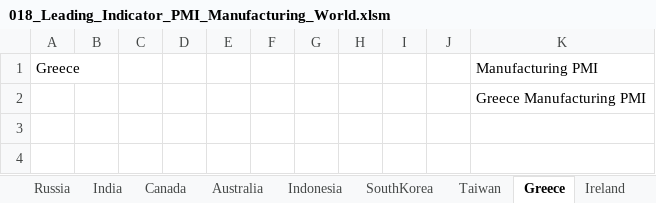
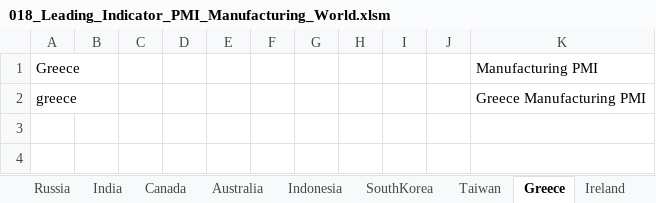
Before and after one commit to markjm5/portfoliomanagement, an Excel workbook: trading_excel_files/03_Leading_Indicators/018_Leading_Indicator_PMI_Manufacturing_World.xlsm, sheet Greece, drawn as a sheet; only a part is shown; values as stored, in another font and other column widths than the file's, no borders; charts and pictures and conditional formats and table styles not drawn; the diff names each change by its address in the sheet, - before the commit and + after, or states it on an @@ line.

```diff
--- a/trading_excel_files/03_Leading_Indicators/018_Leading_Indicator_PMI_Manufacturing_World.xlsm (sheet Greece)
+++ b/trading_excel_files/03_Leading_Indicators/018_Leading_Indicator_PMI_Manufacturing_World.xlsm (sheet Greece)
-A2 (Greece): (empty)
+A2 (Greece): greece
```
Also changed, not shown: sheet Vietnam, sheet Canada, sheet Mexico, sheet Indonesia, sheet Ireland, sheet Brazil, 17 more sheets, charts or pictures, 1 other file.
